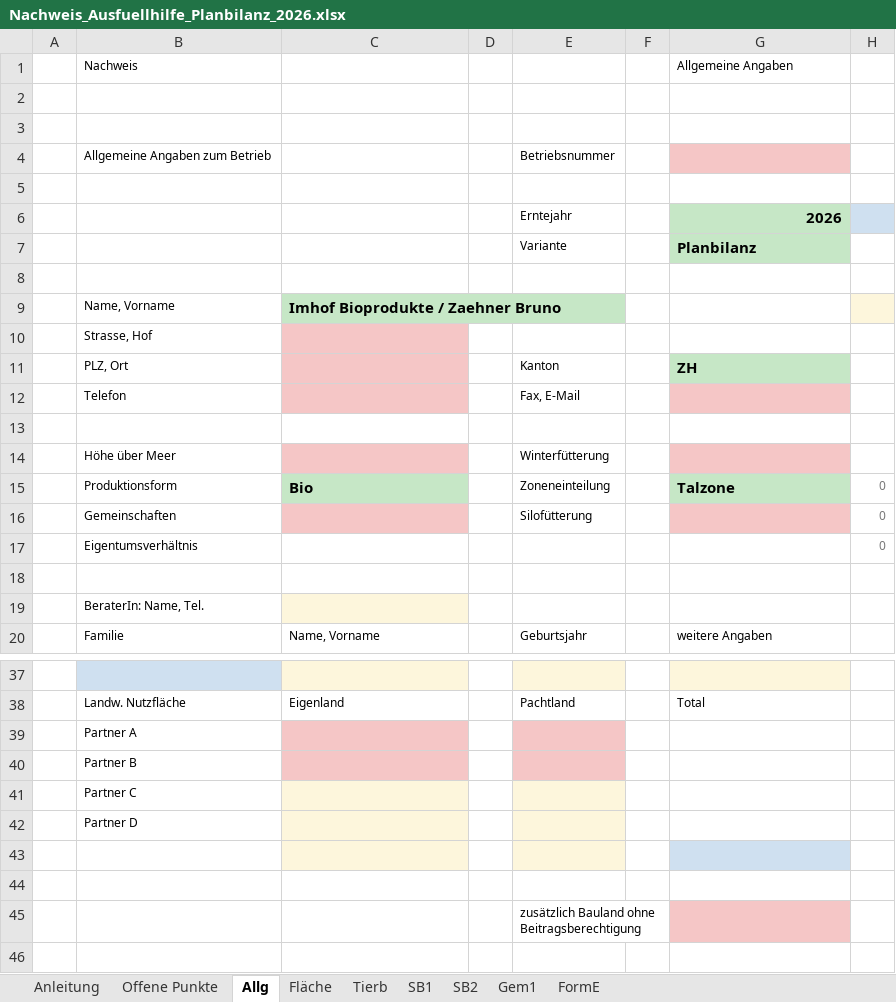
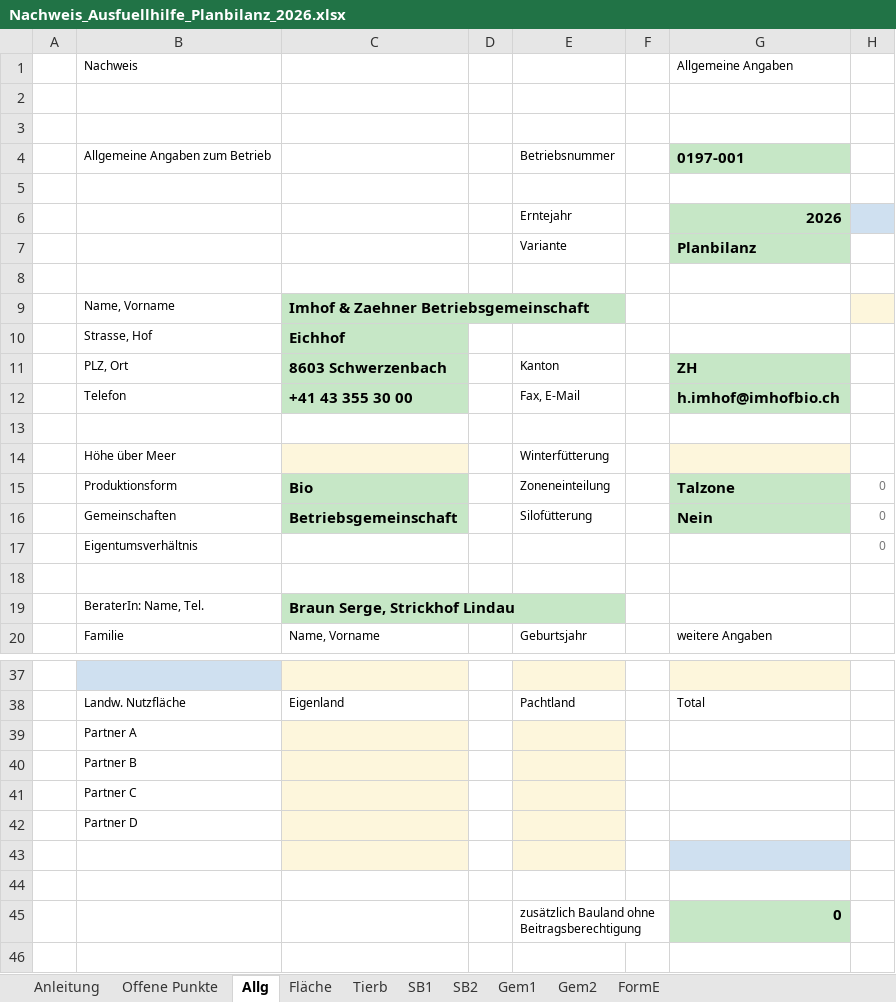
Before and after one commit to konvalinaalexander-max/rechner, an Excel workbook: nachweis-ausfuellhilfe/Nachweis_Ausfuellhilfe_Planbilanz_2026.xlsx, sheet Allg, drawn as a sheet; only a part is shown, gaps mark what is left out; values as stored, in another font and other column widths than the file's, no borders; the diff names each change by its address in the sheet, - before the commit and + after, or states it on an @@ line.

```diff
--- a/nachweis-ausfuellhilfe/Nachweis_Ausfuellhilfe_Planbilanz_2026.xlsx (sheet Allg)
+++ b/nachweis-ausfuellhilfe/Nachweis_Ausfuellhilfe_Planbilanz_2026.xlsx (sheet Allg)
+sheet tab: Gem2
-G4: (empty)
+G4: 0197-001
-G4 fill: #F5C6C6
+G4 fill: #C6E7C6
-C9: Imhof Bioprodukte / Zaehner Bruno
+C9: Imhof & Zaehner Betriebsgemeinschaft
-C10: (empty)
+C10: Eichhof
-C10:C12 fill: #F5C6C6
+C10:C12 fill: #C6E7C6
-C11: (empty)
+C11: 8603 Schwerzenbach
-C12: (empty)
+C12: +41 43 355 30 00
-G12: (empty)
+G12: h.imhof@imhofbio.ch
-G12 fill: #F5C6C6
+G12 fill: #C6E7C6
-C14 fill: #F5C6C6
+C14 fill: #FDF6DC
-G14 fill: #F5C6C6
+G14 fill: #FDF6DC
-C16: (empty)
+C16: Betriebsgemeinschaft
-C16 fill: #F5C6C6
+C16 fill: #C6E7C6
-G16: (empty)
+G16: Nein
-G16 fill: #F5C6C6
+G16 fill: #C6E7C6
-C19: (empty)
+C19: Braun Serge, Strickhof Lindau
-C19 fill: #FDF6DC
+C19 fill: #C6E7C6
-C39:C40 fill: #F5C6C6
+C39:C40 fill: #FDF6DC
-E39:E40 fill: #F5C6C6
+E39:E40 fill: #FDF6DC
-G45: (empty)
+G45: 0
-G45 fill: #F5C6C6
+G45 fill: #C6E7C6
```
Also changed, not shown: sheet Offene Punkte, sheet Tierb, sheet Anleitung, sheet Fläche, sheet SB2, sheet SB1, 2 other files.
